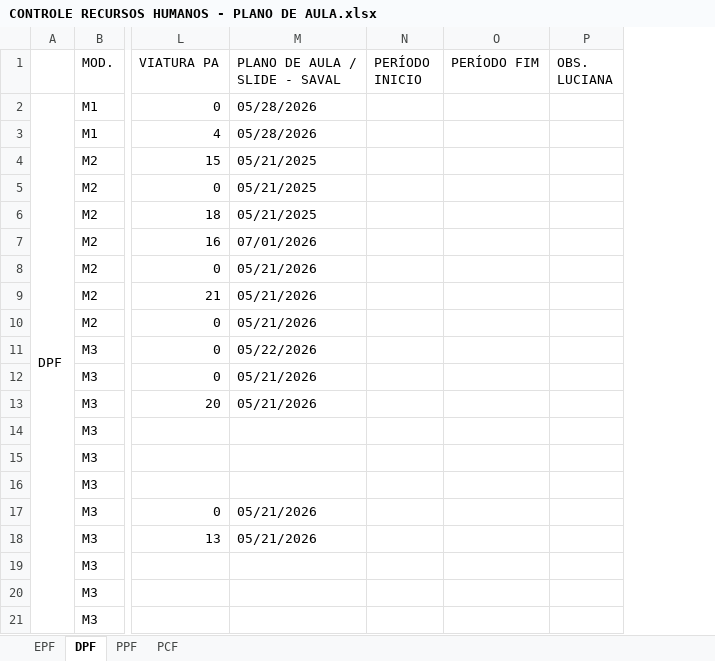
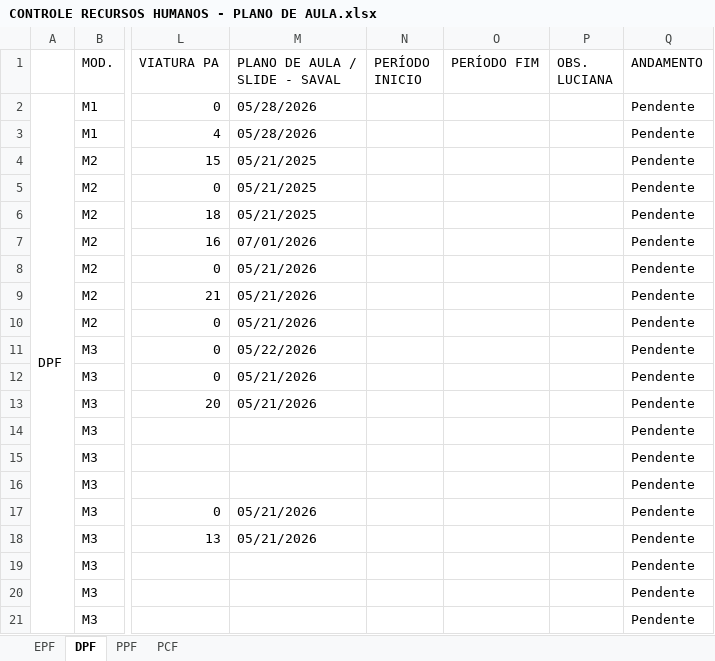
Before and after one commit to marcelmfpm-ai/PLANO-DE-AULA-SAVAL, an Excel workbook: CONTROLE RECURSOS HUMANOS - PLANO DE AULA.xlsx, sheet DPF, drawn as a sheet; only a part is shown, gaps mark what is left out; values as stored, in another font and other column widths than the file's, no borders; the diff names each change by its address in the sheet, - before the commit and + after, or states it on an @@ line.

```diff
--- a/CONTROLE RECURSOS HUMANOS - PLANO DE AULA.xlsx (sheet DPF)
+++ b/CONTROLE RECURSOS HUMANOS - PLANO DE AULA.xlsx (sheet DPF)
+column Q (ANDAMENTO), rows 2-21: all Pendente
```
Also changed, not shown: sheet EPF, sheet PPF, sheet PCF.
